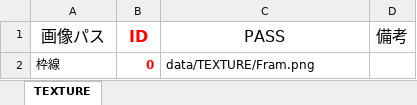
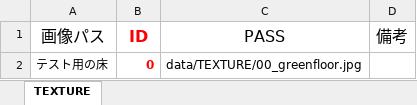
Before and after one commit to Nishin3614/ClimbBuys, an Excel workbook: Graduate_CLIMBGUYS/data/LOAD/TEXTURE/texture_manager.xlsm, sheet TEXTURE, drawn as a sheet; values as stored, in another font and other column widths than the file's, no borders; charts and pictures not drawn; removed rows and columns are numbered as before the commit, all else as after; the diff names each change by its address in the sheet, - before the commit and + after, or states it on an @@ line.

Commit message:
ゲーム内の床を付けました。 カメラを実行画面で動かせるようにしました。 テスト用の床テクスチャーを追加しました。

```diff
--- a/Graduate_CLIMBGUYS/data/LOAD/TEXTURE/texture_manager.xlsm (sheet TEXTURE)
+++ b/Graduate_CLIMBGUYS/data/LOAD/TEXTURE/texture_manager.xlsm (sheet TEXTURE)
-row 2: 枠線 | 0 | data/TEXTURE/Fram.png
+row 2: テスト用の床 | 0 | data/TEXTURE/00_greenfloor.jpg
```
Also changed, not shown: 11 other files.
